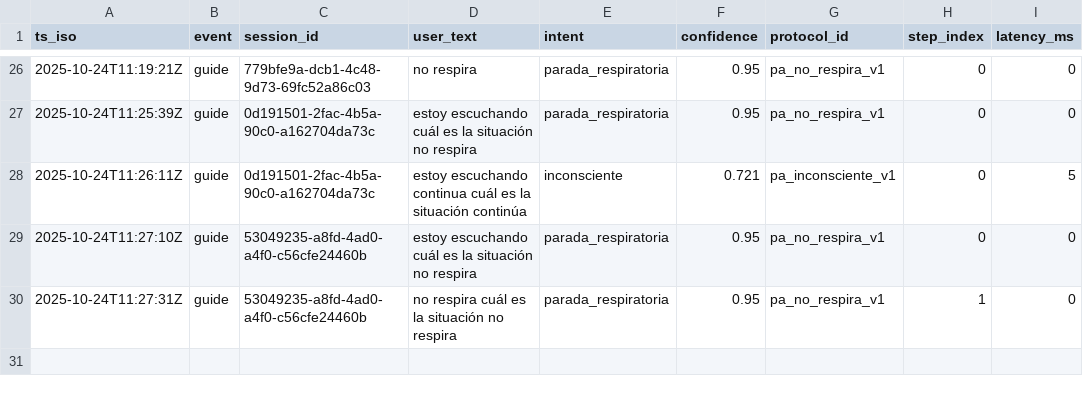
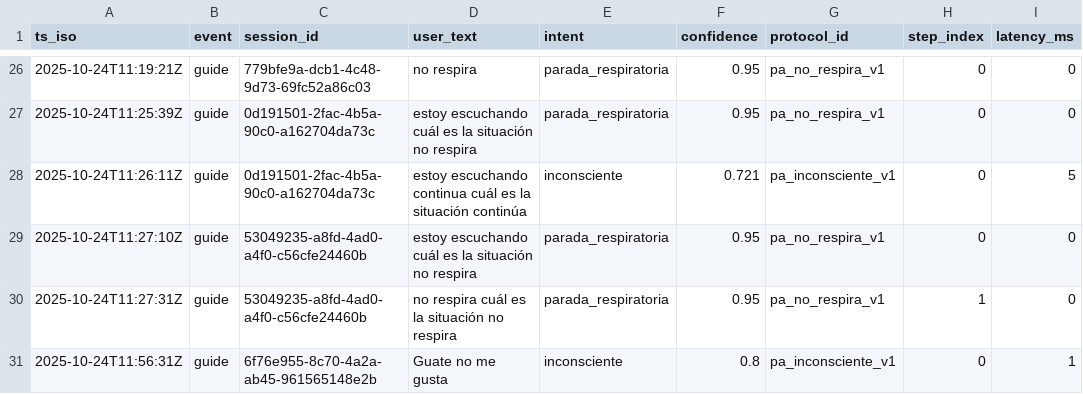
Before and after one commit to valentinabailoncano-code/ConRumbo, a CSV file: backend/metrics_log.csv, drawn as a sheet; only a part is shown, gaps mark what is left out; the diff names each change by its address in the sheet, - before the commit and + after, or states it on an @@ line.

```diff
--- a/backend/metrics_log.csv
+++ b/backend/metrics_log.csv
+row 31: 2025-10-24T11:56:31Z | guide | 6f76e955-8c70-4a2a-ab45-961565148e2b | Guate no me gusta | inconsciente | 0.8 | pa_inconsciente_v1 | 0 | 1
```
Also changed, not shown: 2 other files.
